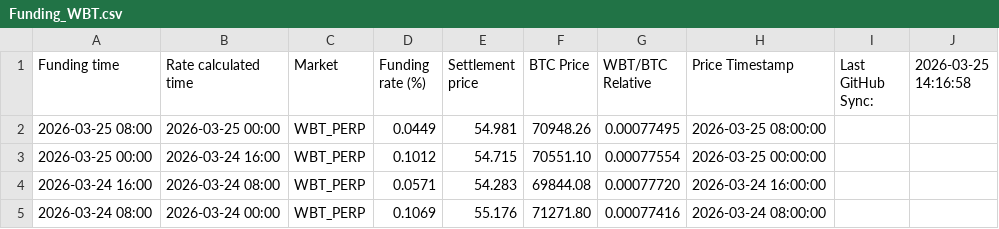
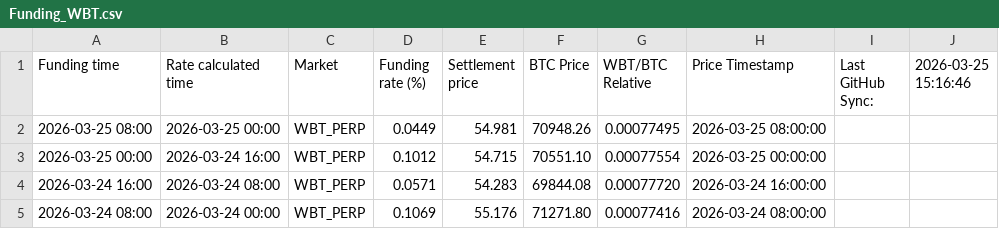
Before and after one commit to Kankermanas/wbt_funding, a CSV file: Funding_WBT.csv, drawn as a sheet; only a part is shown.

Commit message:
Update: 3/25/2026, 4:16:50 PM

```diff
--- a/Funding_WBT.csv
+++ b/Funding_WBT.csv
@@ -1,2 +1,2 @@
-"Funding time","Rate calculated time","Market","Funding rate (%)","Settlement price","BTC Price","WBT/BTC Relative","Price Timestamp","Last GitHub Sync:","2026-03-25 14:16:58"
+"Funding time","Rate calculated time","Market","Funding rate (%)","Settlement price","BTC Price","WBT/BTC Relative","Price Timestamp","Last GitHub Sync:","2026-03-25 15:16:46"
 "2026-03-25 08:00","2026-03-25 00:00","WBT_PERP","0.0449","54.981","70948.26","0.00077495","2026-03-25 08:00:00","",""
```
